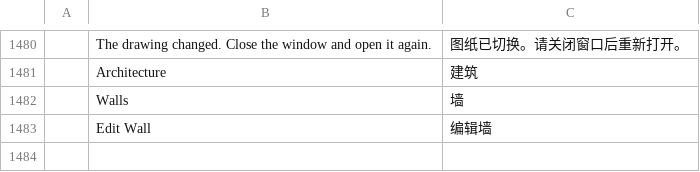
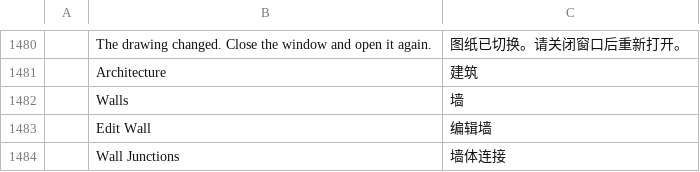
Before and after one commit to freemans32/cadcraft, a TSV file: crates/ui-egui/src/i18n/zh.tsv, drawn as a sheet; only a part is shown, gaps mark what is left out; the diff names each change by its address in the sheet, - before the commit and + after, or states it on an @@ line.

```diff
--- a/crates/ui-egui/src/i18n/zh.tsv
+++ b/crates/ui-egui/src/i18n/zh.tsv
+row 1484:  | Wall Junctions | 墙体连接
```
Also changed, not shown: crates/ui-egui/src/i18n/fr.tsv, 9 other files.
